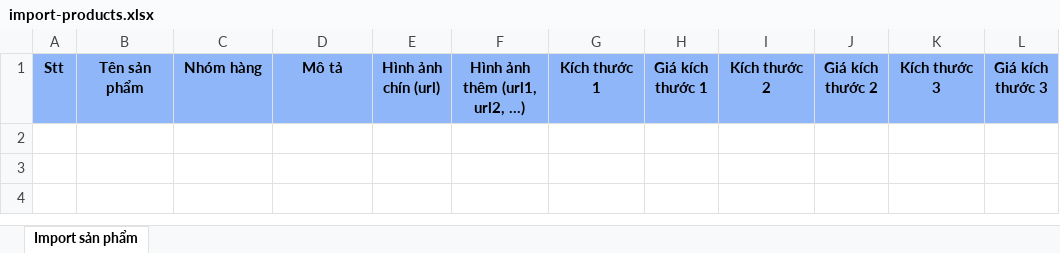
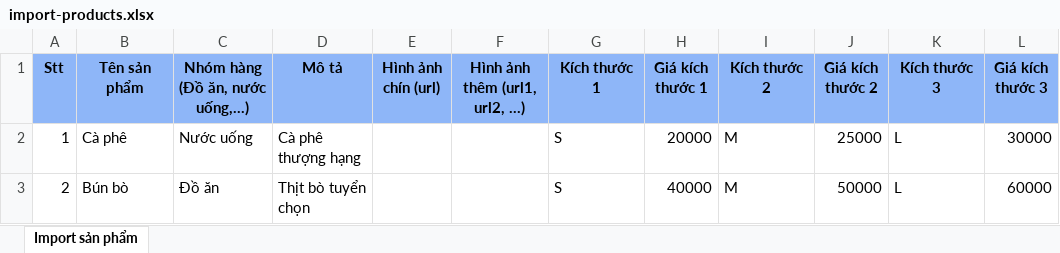
Before and after one commit to huuthiet/order, an Excel workbook: app/order-api/public/templates/excel/import-products.xlsx, sheet Import sản phẩm, drawn as a sheet; values as stored, in another font and other column widths than the file's, no borders; the diff names each change by its address in the sheet, - before the commit and + after, or states it on an @@ line.

Commit message:
add: unit test for banner; fix: refix import product template

```diff
--- a/app/order-api/public/templates/excel/import-products.xlsx (sheet Import sản phẩm)
+++ b/app/order-api/public/templates/excel/import-products.xlsx (sheet Import sản phẩm)
-C1: Nhóm hàng
+C1: Nhóm hàng (Đồ ăn, nước uống,…)
+row 2: 1 | Cà phê | Nước uống | Cà phê thượng hạng |  |  | S | 20000 | M | 25000 | L | 30000
+row 3: 2 | Bún bò | Đồ ăn | Thịt bò tuyển chọn |  |  | S | 40000 | M | 50000 | L | 60000
```
Also changed, not shown: 6 other files.
